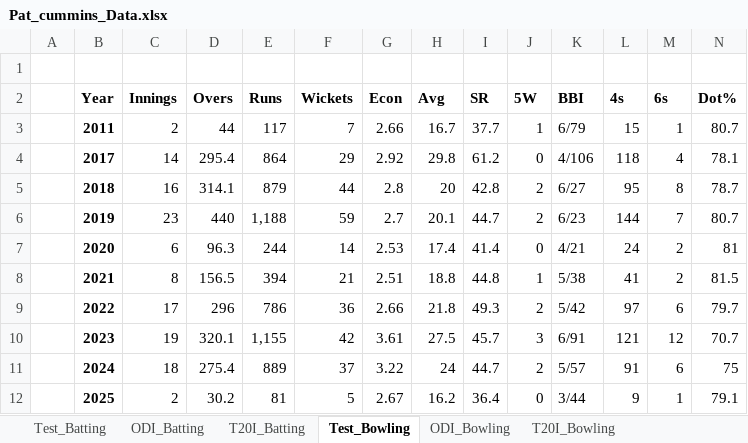
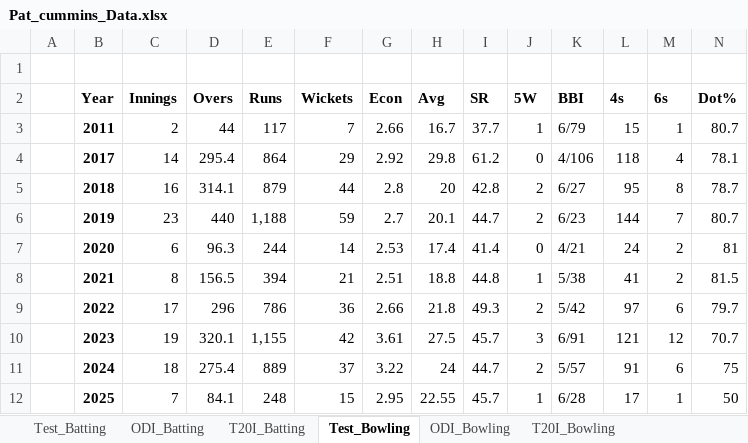
Before and after one commit to Manish81103/PowerBi_patCummins_Stats, an Excel workbook: Pat_cummins_Data.xlsx, sheet Test_Bowling, drawn as a sheet; only a part is shown; values as stored, in another font and other column widths than the file's, no borders; the diff names each change by its address in the sheet, - before the commit and + after, or states it on an @@ line.

```diff
--- a/Pat_cummins_Data.xlsx (sheet Test_Bowling)
+++ b/Pat_cummins_Data.xlsx (sheet Test_Bowling)
-C12 (Innings): 2
+C12 (Innings): 7
-D12 (Overs): 30.2
+D12 (Overs): 84.1
-E12 (Runs): 81
+E12 (Runs): 248
-F12 (Wickets): 5
+F12 (Wickets): 15
-G12 (Econ): 2.67
+G12 (Econ): 2.95
-H12 (Avg): 16.2
+H12 (Avg): 22.55
-I12 (SR): 36.4
+I12 (SR): 45.7
-J12 (5W): 0
+J12 (5W): 1
-K12 (BBI): 3/44
+K12 (BBI): 6/28
-L12 (4s): 9
+L12 (4s): 17
-N12 (Dot%): 79.1
+N12 (Dot%): 50
```
Also changed, not shown: sheet Test_Batting, 3 other files.
